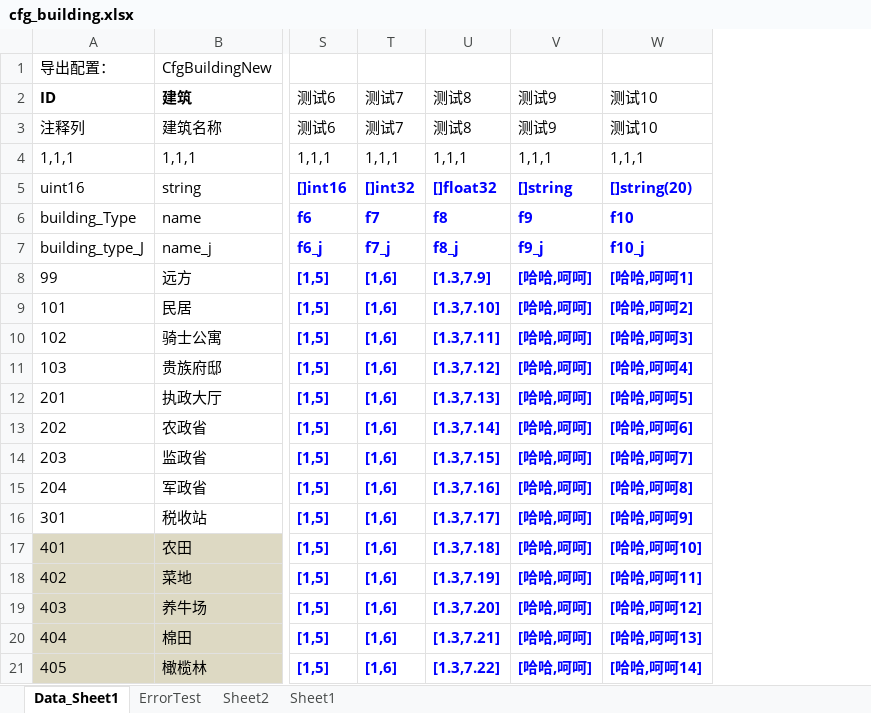
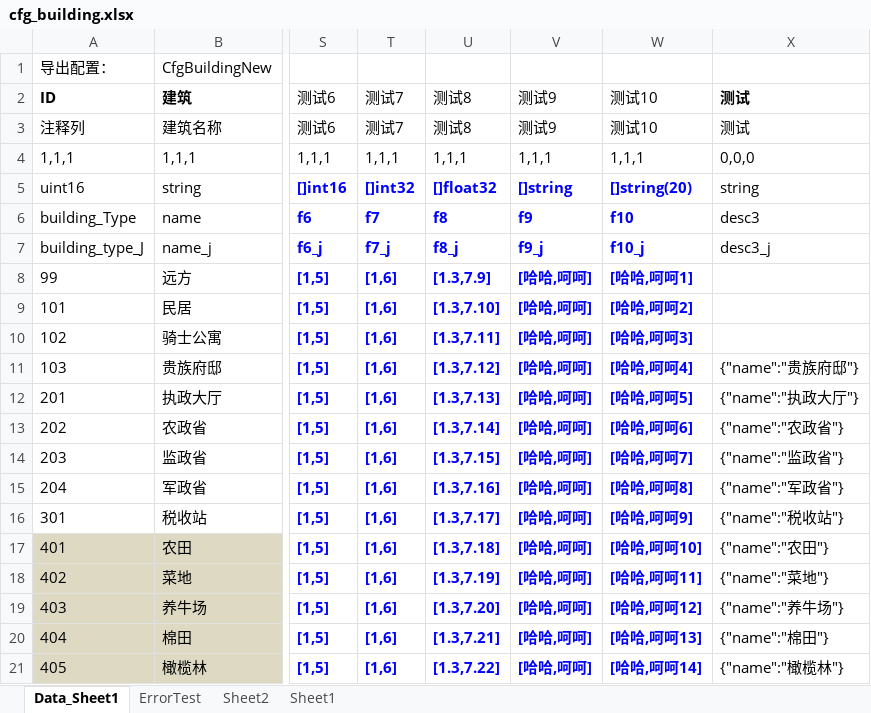
Before and after one commit to xuzhuoxi/ExcelExporter, an Excel workbook: res/source/cfg_building.xlsx, sheet Data_Sheet1, drawn as a sheet; only a part is shown, gaps mark what is left out; values as stored, in another font and other column widths than the file's, no borders; the diff names each change by its address in the sheet, - before the commit and + after, or states it on an @@ line.

Commit message:
1.增加Const数据行的检验。 2.Bug Fix: 《Data_》配置表最后一列没有数据(即使设置为全部不导出)会报错的问题。

```diff
--- a/res/source/cfg_building.xlsx (sheet Data_Sheet1)
+++ b/res/source/cfg_building.xlsx (sheet Data_Sheet1)
+column X, rows 2-21: 测试 | 测试 | 0,0,0 | string | desc3 | desc3_j |  |  |  | {"name":"贵族府邸"} | {"name":"执政大厅"} | {"name":"农政省"} | {"name":"监政省"} | {"name":"军政省"} | {"name":"税收站"} | {"name":"农田"} | {"name":"菜地"} | {"name":"养牛场"} | {"name":"棉田"} | {"name":"橄榄林"}
```
Also changed, not shown: 5 other files.
